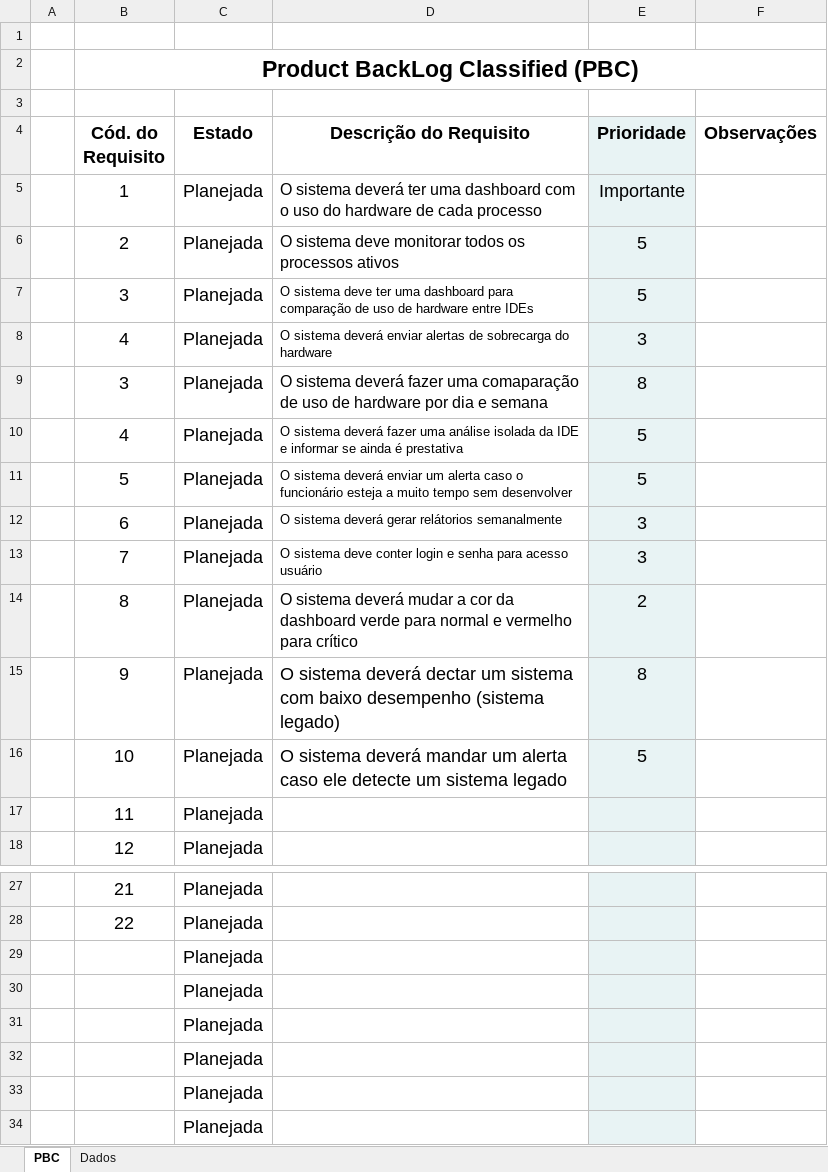
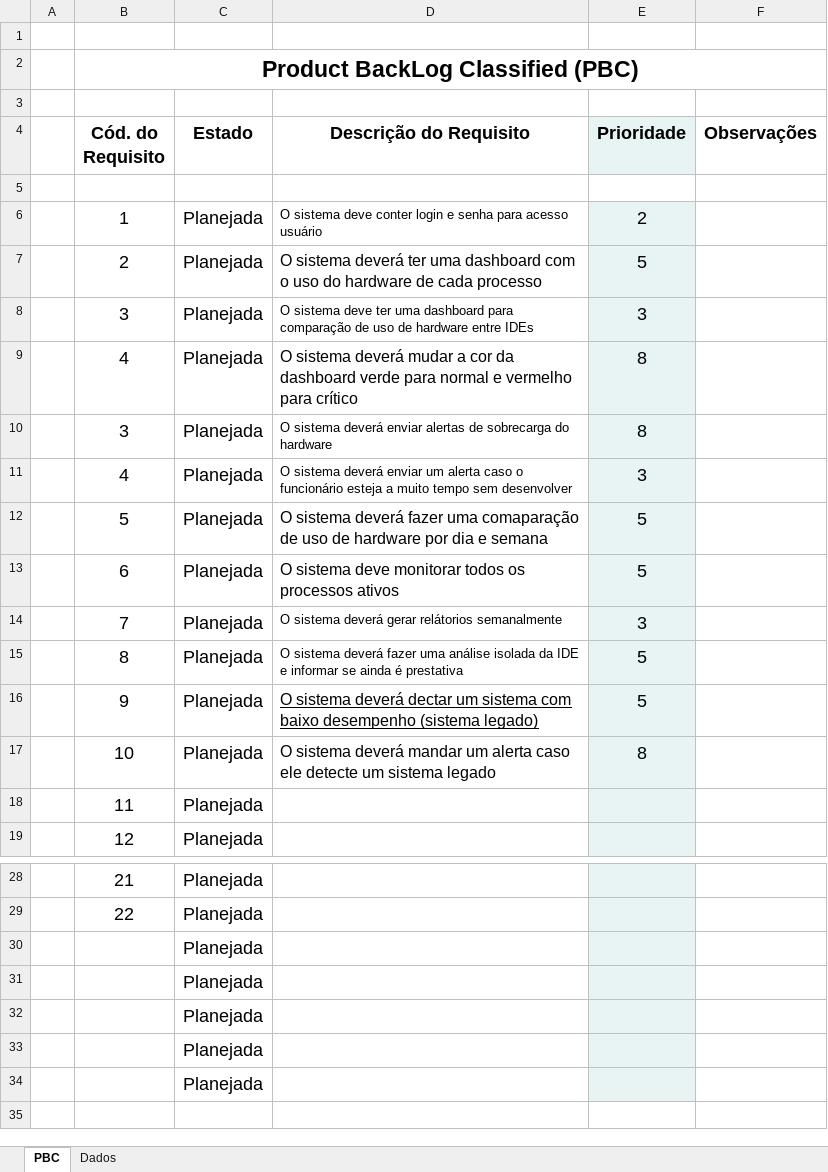
Before and after one commit to NetoOSantos/Keep-Swimming, an Excel workbook: documentaçao/ProductBacklog.xlsx, sheet PBC, drawn as a sheet; only a part is shown, gaps mark what is left out; values as stored, in another font and other column widths than the file's, no borders; charts and pictures and conditional formats not drawn; removed rows and columns are numbered as before the commit, all else as after; the diff names each change by its address in the sheet, - before the commit and + after, or states it on an @@ line.

Commit message:
BackLog finalizado para Sprint1

```diff
--- a/documentaçao/ProductBacklog.xlsx (sheet PBC)
+++ b/documentaçao/ProductBacklog.xlsx (sheet PBC)
+row 5: (empty)
-D6 (Descrição do Requisito): O sistema deverá ter uma dashboard com o uso do hardware de cada processo
+D6 (Descrição do Requisito): O sistema deve conter login e senha para acesso usuário
@@ D6 text size: smaller @@
-E6 (Prioridade): Importante
+E6 (Prioridade): 2
-D7 (Descrição do Requisito): O sistema deve monitorar todos os processos ativos
+D7 (Descrição do Requisito): O sistema deverá ter uma dashboard com o uso do hardware de cada processo
-E8 (Prioridade): 5
+E8 (Prioridade): 3
-D9 (Descrição do Requisito): …sistema deverá enviar alertas de sobrecarga do hardware
+D9 (Descrição do Requisito): …sistema deverá mudar a cor da dashboard verde para normal e vermelho para crítico
@@ D9 text size: larger @@
-E9 (Prioridade): 3
+E9 (Prioridade): 8
-D10 (Descrição do Requisito): …sistema deverá fazer uma comaparação de uso de hardware por dia e semana
+D10 (Descrição do Requisito): …sistema deverá enviar alertas de sobrecarga do hardware
@@ D10 text size: smaller @@
-D11 (Descrição do Requisito): …sistema deverá fazer uma análise isolada da IDE e informar se ainda é prestativa
+D11 (Descrição do Requisito): …sistema deverá enviar um alerta caso o funcionário esteja a muito tempo sem desenvolver
-E11 (Prioridade): 5
+E11 (Prioridade): 3
-D12 (Descrição do Requisito): …sistema deverá enviar um alerta caso o funcionário esteja a muito tempo sem desenvolver
+D12 (Descrição do Requisito): …sistema deverá fazer uma comaparação de uso de hardware por dia e semana
@@ D12:D13 text size: larger @@
-D13 (Descrição do Requisito): O sistema deverá gerar relátorios semanalmente
+D13 (Descrição do Requisito): O sistema deve monitorar todos os processos ativos
-E13 (Prioridade): 3
+E13 (Prioridade): 5
-D14 (Descrição do Requisito): O sistema deve conter login e senha para acesso usuário
+D14 (Descrição do Requisito): O sistema deverá gerar relátorios semanalmente
-D15 (Descrição do Requisito): …sistema deverá mudar a cor da dashboard verde para normal e vermelho para crítico
+D15 (Descrição do Requisito): …sistema deverá fazer uma análise isolada da IDE e informar se ainda é prestativa
@@ D15:D17 text size: smaller @@
-E15 (Prioridade): 2
+E15 (Prioridade): 5
-D16 underline: off
+D16 underline: on
-E16 (Prioridade): 8
+E16 (Prioridade): 5
-E17 (Prioridade): 5
+E17 (Prioridade): 8
-row 29:  |  | Planejada
```
Also changed, not shown: charts or pictures.
